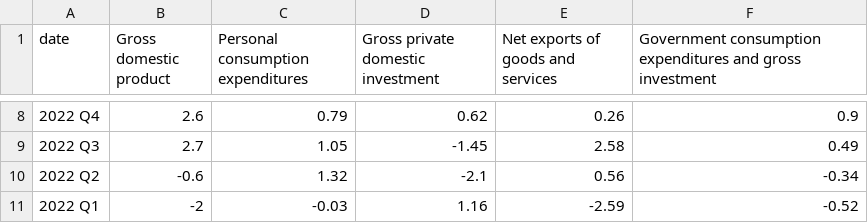
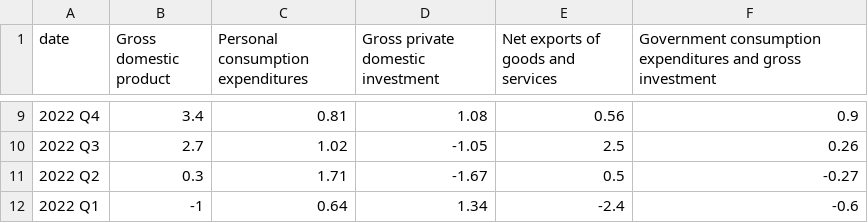
Before and after one commit to jhsuss/ft-monetary-policy-radar, a CSV file: data/flourish-bea_gdp.csv, drawn as a sheet; only a part is shown, gaps mark what is left out; the diff covers the shown part only.

Commit message:
updated US GDP data

```diff
--- a/data/flourish-bea_gdp.csv
+++ b/data/flourish-bea_gdp.csv
@@ -8,4 +9,4 @@ date,Gross domestic product,Personal consumption expenditures,Gross private dome
-2022 Q4,2.6,0.79,0.62,0.26,0.9
-2022 Q3,2.7,1.05,-1.45,2.58,0.49
-2022 Q2,-0.6,1.32,-2.1,0.56,-0.34
-2022 Q1,-2,-0.03,1.16,-2.59,-0.52
+2022 Q4,3.4,0.81,1.08,0.56,0.9
+2022 Q3,2.7,1.02,-1.05,2.5,0.26
+2022 Q2,0.3,1.71,-1.67,0.5,-0.27
+2022 Q1,-1,0.64,1.34,-2.4,-0.6
```
Also changed, not shown: 1 added row and 30 edited cells elsewhere in this file.
